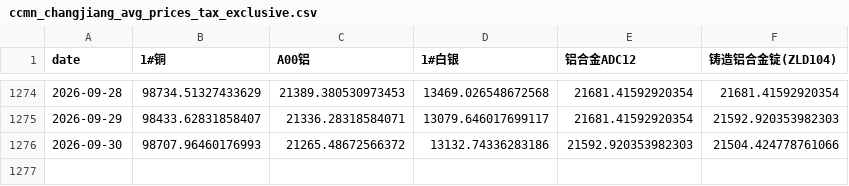
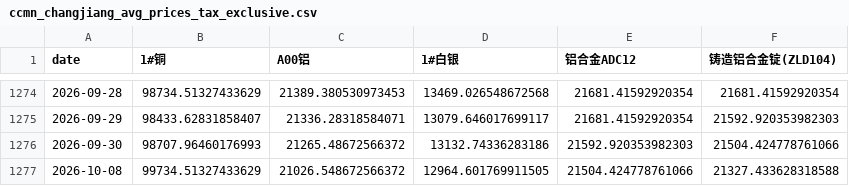
Before and after one commit to Yep1yu/Impact-and-Forecast-of-Domestic-Copper-and-Aluminum-Raw-Material-Procurement-Prices, a CSV file: ccmn_changjiang_avg_prices_tax_exclusive.csv, drawn as a sheet; only a part is shown, gaps mark what is left out.

```diff
--- a/ccmn_changjiang_avg_prices_tax_exclusive.csv
+++ b/ccmn_changjiang_avg_prices_tax_exclusive.csv
@@ -1276 +1276,2 @@
 2026-09-30,98707.96460176993,21265.48672566372,13132.74336283186,21592.920353982303,21504.424778761066
+2026-10-08,99734.51327433629,21026.548672566372,12964.601769911505,21504.424778761066,21327.433628318588
```
Also changed, not shown: daily_ensemble_model_weights.csv, daily_hybrid_variable_anchored_forecast_30d.csv, 16 other files.
